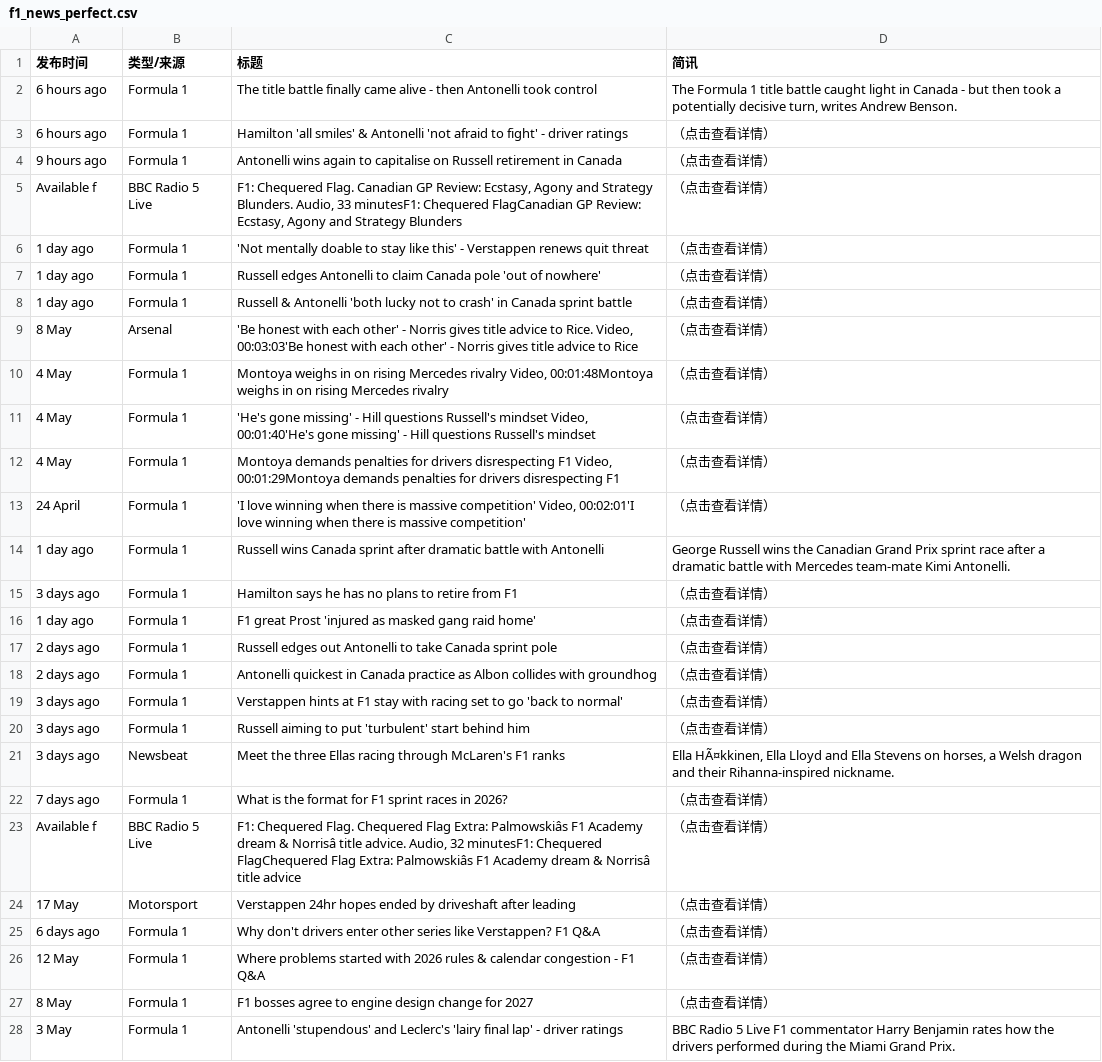
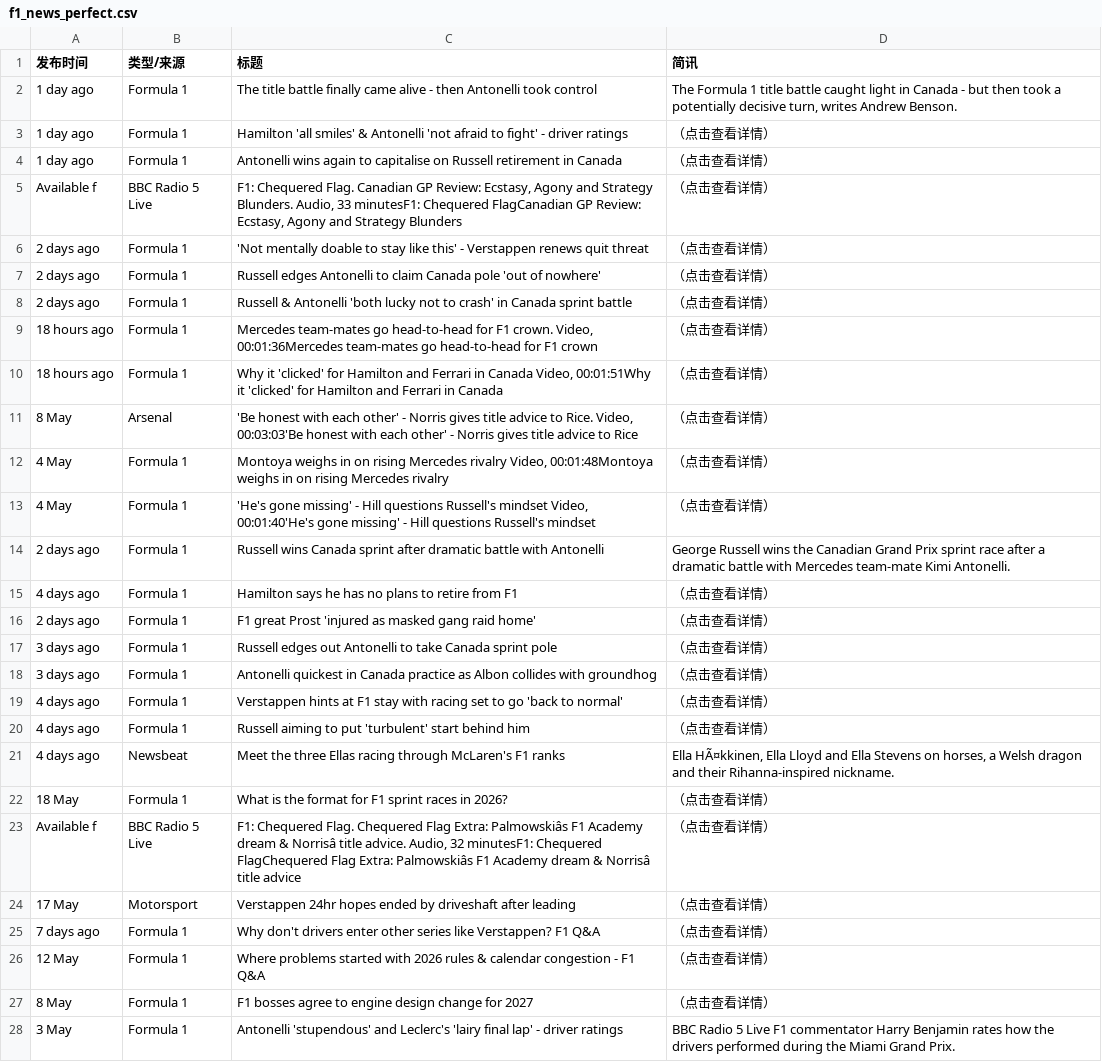
Before and after one commit to 202704948-design/bbc-f1-scraper, a CSV file: f1_news_perfect.csv, drawn as a sheet; only a part is shown; removed rows and columns are numbered as before the commit, all else as after; the diff names each change by its address in the sheet, - before the commit and + after, or states it on an @@ line.

```diff
--- a/f1_news_perfect.csv
+++ b/f1_news_perfect.csv
-A2:A3 (发布时间): 6 hours ago
+A2:A3 (发布时间): 1 day ago
-A4 (发布时间): 9 hours ago
+A4 (发布时间): 1 day ago
-A6:A8 (发布时间): 1 day ago
+A6:A8 (发布时间): 2 days ago
+row 9: 18 hours ago | Formula 1 | Mercedes team-mates go head-to-head for F1 crown. Video, 00:01:36Mercedes team-mates go head-to-head for F1 crown | （点击查看详情）
+row 10: 18 hours ago | Formula 1 | Why it 'clicked' for Hamilton and Ferrari in Canada Video, 00:01:51Why it 'clicked' for Hamilton and Ferrari in Canada | （点击查看详情）
-row 12: 4 May | Formula 1 | Montoya demands penalties for drivers disrespecting F1 Video, 00:01:29Montoya demands penalties for drivers disrespecting F1 | （点击查看详情）
-row 13: 24 April | Formula 1 | 'I love winning when there is massive competition' Video, 00:02:01'I love winning when there is massive competition' | （点击查看详情）
-A14 (发布时间): 1 day ago
+A14 (发布时间): 2 days ago
-A15 (发布时间): 3 days ago
+A15 (发布时间): 4 days ago
-A16 (发布时间): 1 day ago
+A16 (发布时间): 2 days ago
-A17:A18 (发布时间): 2 days ago
+A17:A18 (发布时间): 3 days ago
-A19:A21 (发布时间): 3 days ago
+A19:A21 (发布时间): 4 days ago
-A22 (发布时间): 7 days ago
+A22 (发布时间): 18 May
-A25 (发布时间): 6 days ago
+A25 (发布时间): 7 days ago
```
